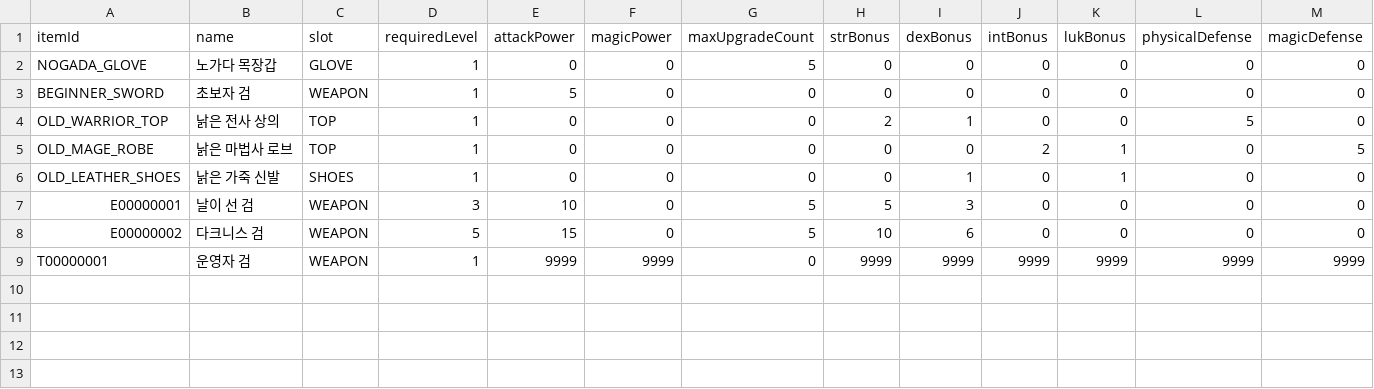
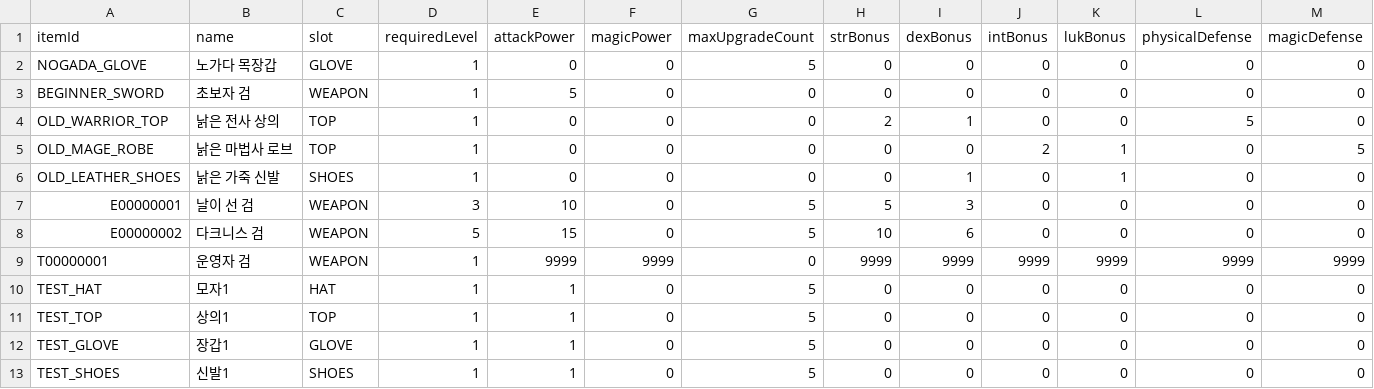
Before and after one commit to gap2951-hub/A-Survivor, a CSV file: app/src/main/assets/data/equipment.csv, drawn as a sheet; only a part is shown; rows hold the shown columns only; the diff names each change by its address in the sheet, - before the commit and + after, or states it on an @@ line.

```diff
--- a/app/src/main/assets/data/equipment.csv
+++ b/app/src/main/assets/data/equipment.csv
+row 10: TEST_HAT | 모자1 | HAT | 1 | 1 | 0 | 5 | 0 | 0 | 0 | 0 | 0 | 0
+row 11: TEST_TOP | 상의1 | TOP | 1 | 1 | 0 | 5 | 0 | 0 | 0 | 0 | 0 | 0
+row 12: TEST_GLOVE | 장갑1 | GLOVE | 1 | 1 | 0 | 5 | 0 | 0 | 0 | 0 | 0 | 0
+row 13: TEST_SHOES | 신발1 | SHOES | 1 | 1 | 0 | 5 | 0 | 0 | 0 | 0 | 0 | 0
```
Also changed, not shown: app/src/main/assets/data/drop.csv, 7 other files.
